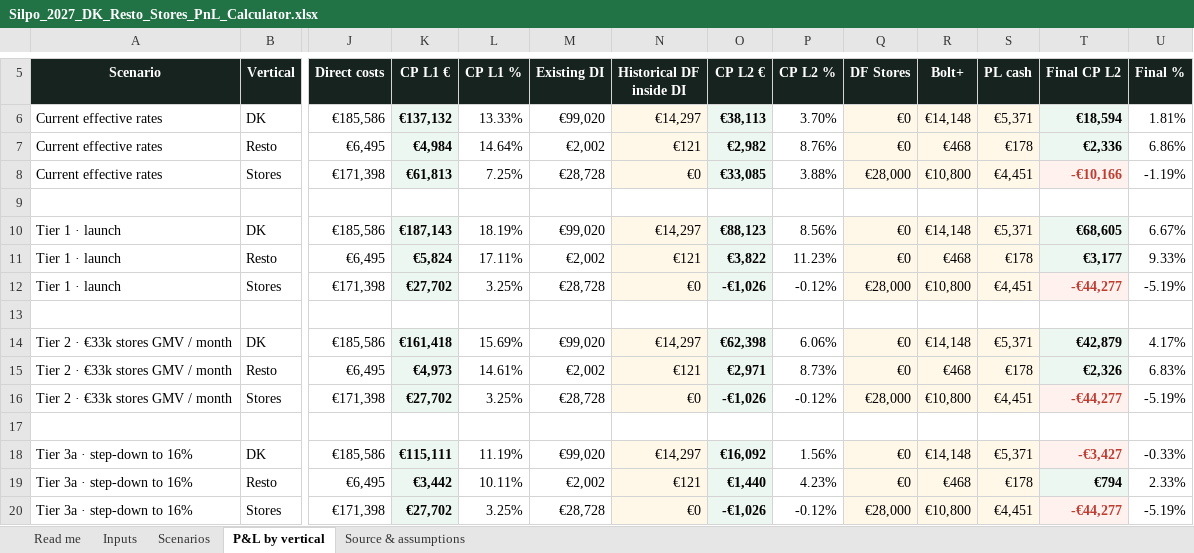
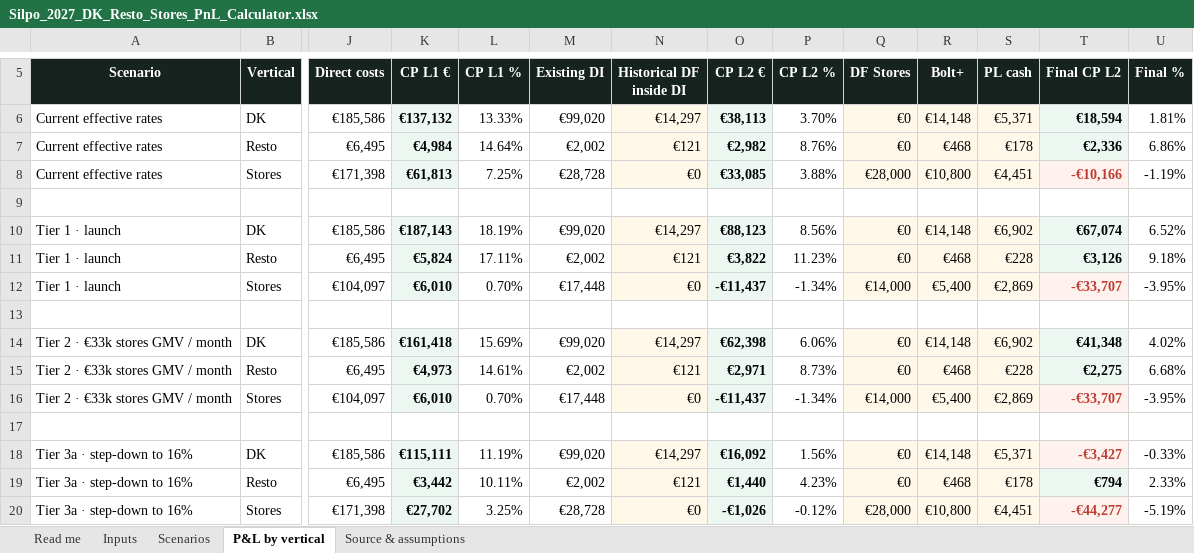
Before and after one commit to yuliianikolaieva/silpo-culinary-scenarios, an Excel workbook: Silpo_2027_DK_Resto_Stores_PnL_Calculator.xlsx, sheet P&L by vertical, drawn as a sheet; only a part is shown, gaps mark what is left out; values as stored, in another font and other column widths than the file's, no borders; removed rows and columns are numbered as before the commit, all else as after; rows hold the shown columns only; the diff names each change by its address in the sheet, - before the commit and + after, or states it on an @@ line.

```diff
--- a/Silpo_2027_DK_Resto_Stores_PnL_Calculator.xlsx (sheet P&L by vertical)
+++ b/Silpo_2027_DK_Resto_Stores_PnL_Calculator.xlsx (sheet P&L by vertical)
-S10 (PL cash): €5,371
+S10 (PL cash): €6,902
-T10 (Final CP L2): €68,605
+T10 (Final CP L2): €67,074
-U10 (Final %): 6.67%
+U10 (Final %): 6.52%
-S11 (PL cash): €178
+S11 (PL cash): €228
-T11 (Final CP L2): €3,177
+T11 (Final CP L2): €3,126
-U11 (Final %): 9.33%
+U11 (Final %): 9.18%
-row 12: Tier 1 · launch | Stores | €171,398 | €27,702 | 3.25% | €28,728 | €0 | -€1,026 | -0.12% | €28,000 | €10,800 | €4,451 | -€44,277 | -5.19%
+row 12: Tier 1 · launch | Stores | €104,097 | €6,010 | 0.70% | €17,448 | €0 | -€11,437 | -1.34% | €14,000 | €5,400 | €2,869 | -€33,707 | -3.95%
-S14 (PL cash): €5,371
+S14 (PL cash): €6,902
-T14 (Final CP L2): €42,879
+T14 (Final CP L2): €41,348
-U14 (Final %): 4.17%
+U14 (Final %): 4.02%
-S15 (PL cash): €178
+S15 (PL cash): €228
-T15 (Final CP L2): €2,326
+T15 (Final CP L2): €2,275
-U15 (Final %): 6.83%
+U15 (Final %): 6.68%
-row 16: Tier 2 · €33k stores GMV / month | Stores | €171,398 | €27,702 | 3.25% | €28,728 | €0 | -€1,026 | -0.12% | €28,000 | €10,800 | €4,451 | -€44,277 | -5.19%
+row 16: Tier 2 · €33k stores GMV / month | Stores | €104,097 | €6,010 | 0.70% | €17,448 | €0 | -€11,437 | -1.34% | €14,000 | €5,400 | €2,869 | -€33,707 | -3.95%
```
Also changed, not shown: sheet Scenarios, formulas that keep their value, 1 other file.
